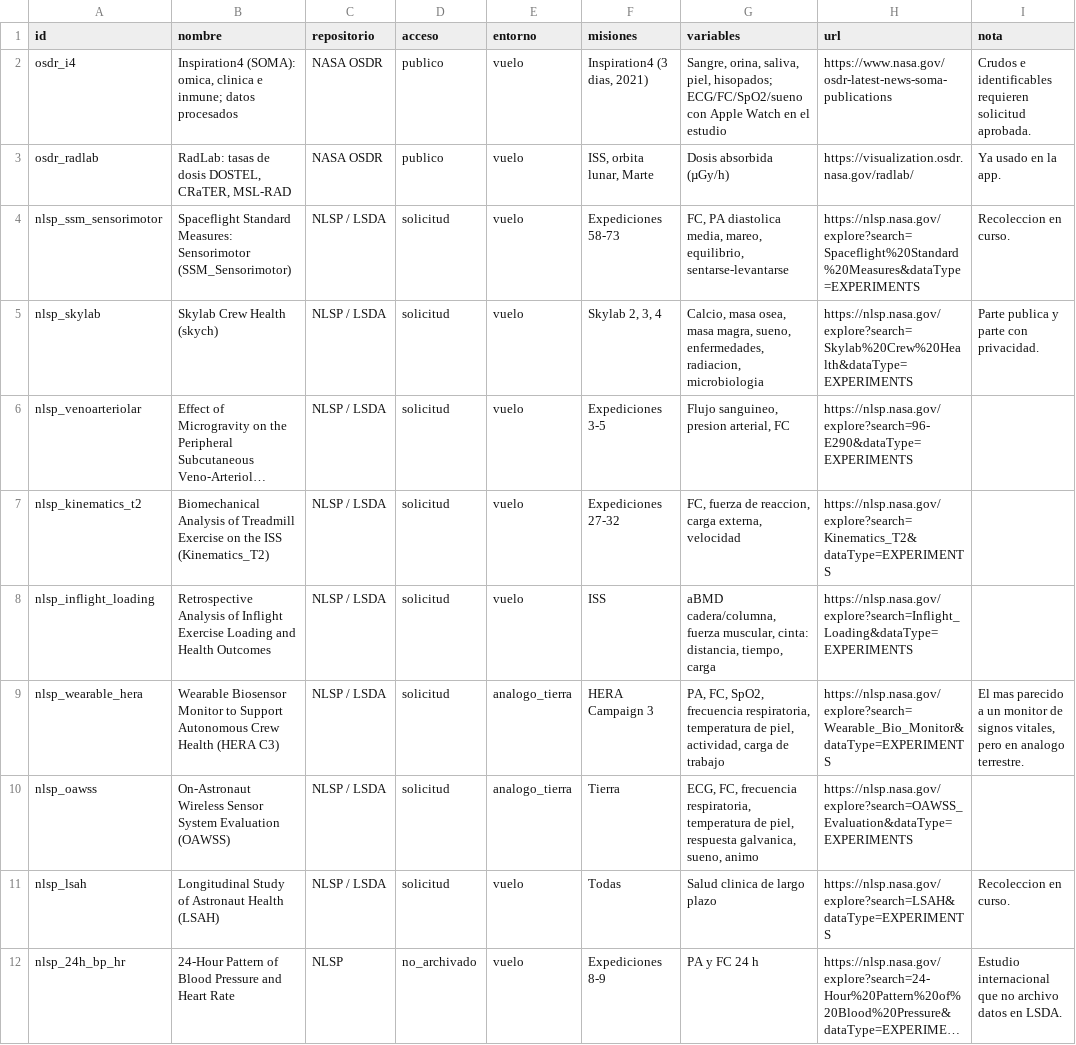
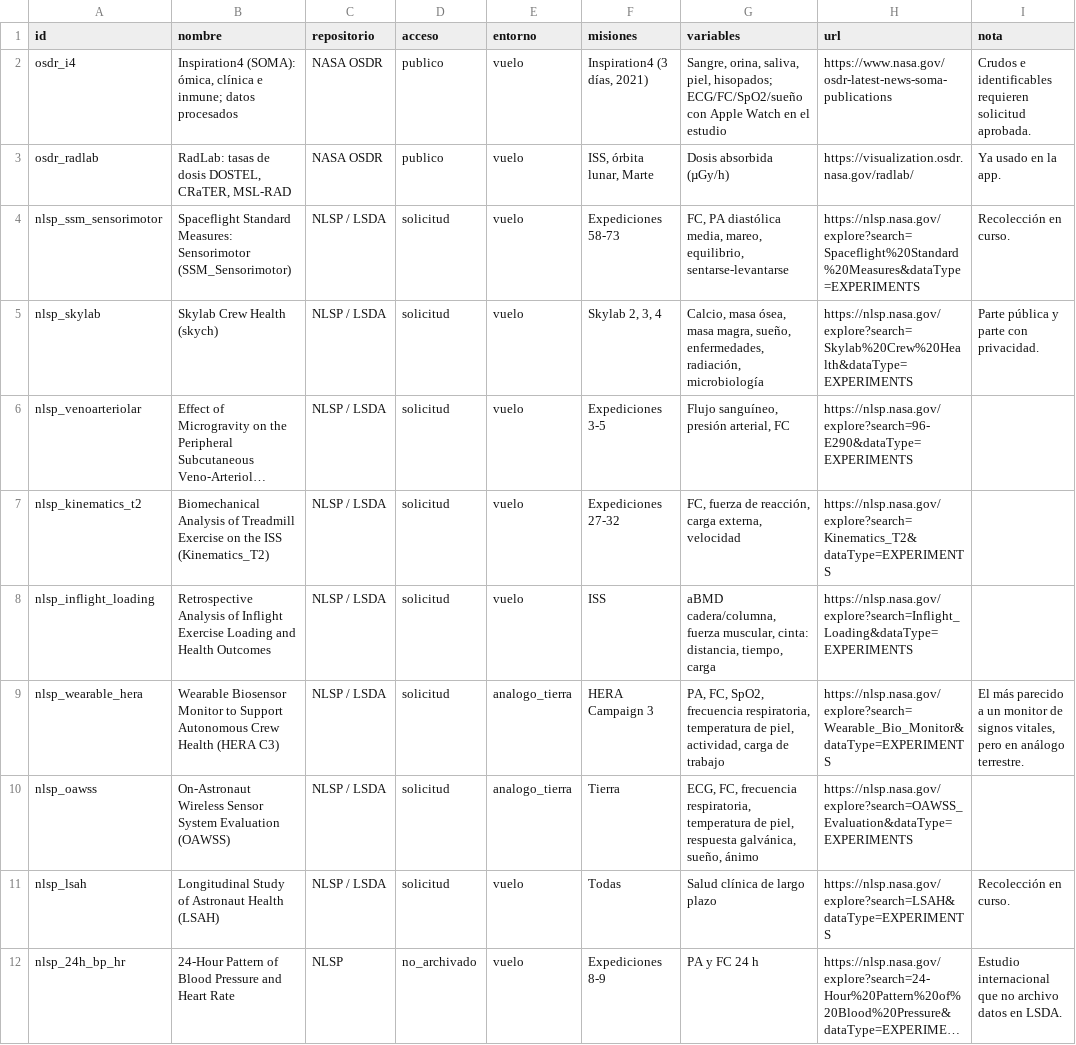
Before and after one commit to Elchocapic/POLIS-SENSE-SPACE, a CSV file: data/salud-espacial/csv/datasets.csv, drawn as a sheet; long unchanged cells end in …; the diff names each change by its address in the sheet, - before the commit and + after, or states it on an @@ line.

```diff
--- a/data/salud-espacial/csv/datasets.csv
+++ b/data/salud-espacial/csv/datasets.csv
-B2 (nombre): Inspiration4 (SOMA): omica, clinica e inmune;…
+B2 (nombre): Inspiration4 (SOMA): ómica, clínica e inmune;…
-F2 (misiones): Inspiration4 (3 dias, 2021)
+F2 (misiones): Inspiration4 (3 días, 2021)
-G2 (variables): …piel, hisopados; ECG/FC/SpO2/sueno con Apple…
+G2 (variables): …piel, hisopados; ECG/FC/SpO2/sueño con Apple…
-F3 (misiones): ISS, orbita lunar, Marte
+F3 (misiones): ISS, órbita lunar, Marte
-G4 (variables): FC, PA diastolica media, mareo,…
+G4 (variables): FC, PA diastólica media, mareo,…
-I4 (nota): Recoleccion en curso.
+I4 (nota): Recolección en curso.
-G5 (variables): Calcio, masa osea, masa magra, sueno, enfermedades, radiacion, microbiologia
+G5 (variables): Calcio, masa ósea, masa magra, sueño, enfermedades, radiación, microbiología
-I5 (nota): Parte publica y parte con privacidad.
+I5 (nota): Parte pública y parte con privacidad.
-G6 (variables): Flujo sanguineo, presion arterial, FC
+G6 (variables): Flujo sanguíneo, presión arterial, FC
-G7 (variables): …fuerza de reaccion, carga externa,…
+G7 (variables): …fuerza de reacción, carga externa,…
-I9 (nota): El mas parecido a un monitor de signos vitales, pero en analogo terrestre.
+I9 (nota): El más parecido a un monitor de signos vitales, pero en análogo terrestre.
-G10 (variables): …piel, respuesta galvanica, sueno, animo
+G10 (variables): …piel, respuesta galvánica, sueño, ánimo
-G11 (variables): Salud clinica de largo plazo
+G11 (variables): Salud clínica de largo plazo
-I11 (nota): Recoleccion en curso.
+I11 (nota): Recolección en curso.
```
Also changed, not shown: data/salud-espacial/csv/efectos.csv, data/salud-espacial/csv/fuentes.csv, 7 other files.
